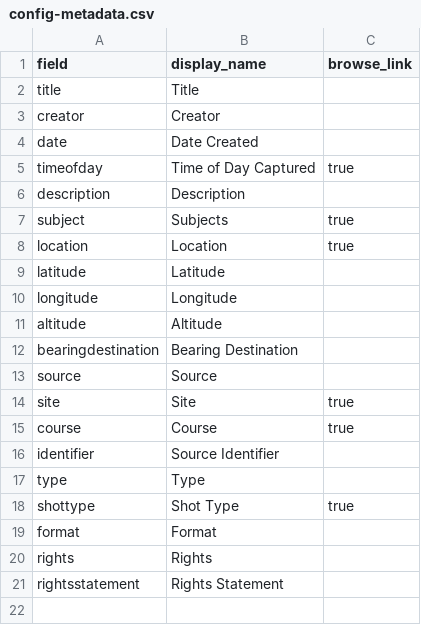
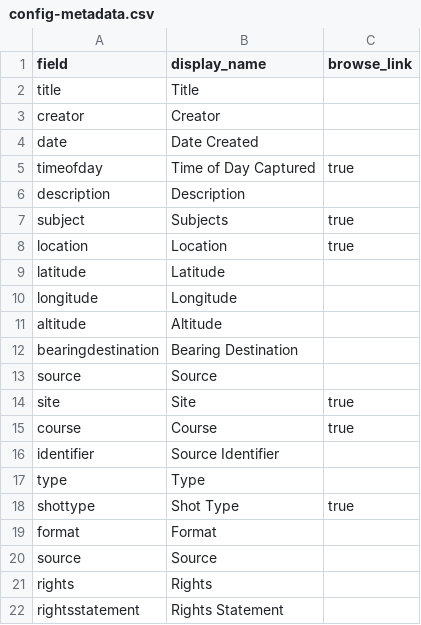
Before and after one commit to johrk/128Westwood, a CSV file: _data/config-metadata.csv, drawn as a sheet.

Commit message:
updated config-metadata

```diff
--- a/_data/config-metadata.csv
+++ b/_data/config-metadata.csv
@@ -19,2 +19,3 @@ shottype,Shot Type,true
 format,Format,
+source,Source,
 rights,Rights,
```
